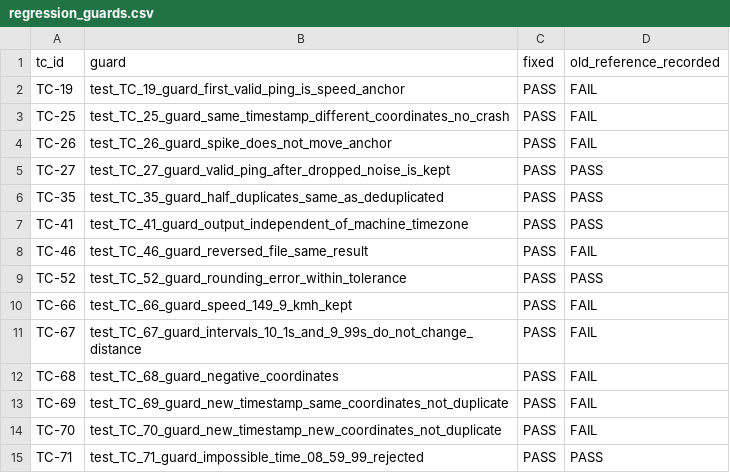
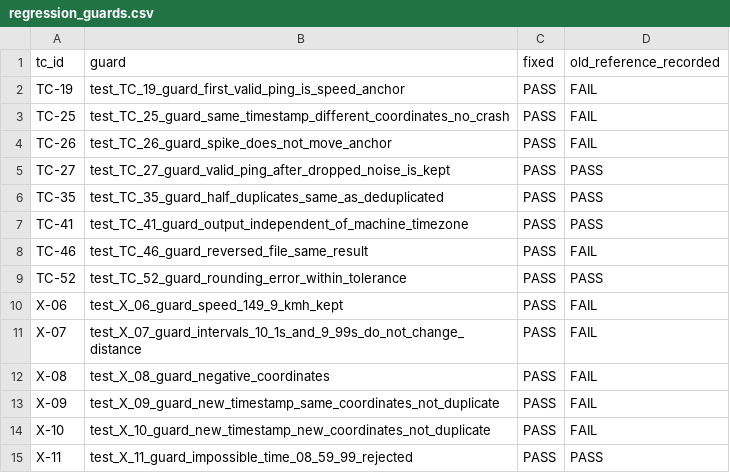
Before and after one commit to Ratikasubarza/must-company-assessment-ratika, a CSV file: results/regression_guards.csv, drawn as a sheet.

```diff
--- a/results/regression_guards.csv
+++ b/results/regression_guards.csv
@@ -9,7 +9,7 @@ TC-46,test_TC_46_guard_reversed_file_same_result,PASS,FAIL
 TC-52,test_TC_52_guard_rounding_error_within_tolerance,PASS,PASS
-TC-66,test_TC_66_guard_speed_149_9_kmh_kept,PASS,FAIL
-TC-67,test_TC_67_guard_intervals_10_1s_and_9_99s_do_not_change_distance,PASS,FAIL
-TC-68,test_TC_68_guard_negative_coordinates,PASS,FAIL
-TC-69,test_TC_69_guard_new_timestamp_same_coordinates_not_duplicate,PASS,FAIL
-TC-70,test_TC_70_guard_new_timestamp_new_coordinates_not_duplicate,PASS,FAIL
-TC-71,test_TC_71_guard_impossible_time_08_59_99_rejected,PASS,PASS
+X-06,test_X_06_guard_speed_149_9_kmh_kept,PASS,FAIL
+X-07,test_X_07_guard_intervals_10_1s_and_9_99s_do_not_change_distance,PASS,FAIL
+X-08,test_X_08_guard_negative_coordinates,PASS,FAIL
+X-09,test_X_09_guard_new_timestamp_same_coordinates_not_duplicate,PASS,FAIL
+X-10,test_X_10_guard_new_timestamp_new_coordinates_not_duplicate,PASS,FAIL
+X-11,test_X_11_guard_impossible_time_08_59_99_rejected,PASS,PASS
```
Also changed, not shown: results/history/runs.csv, results/test_results.csv, 57 other files.
